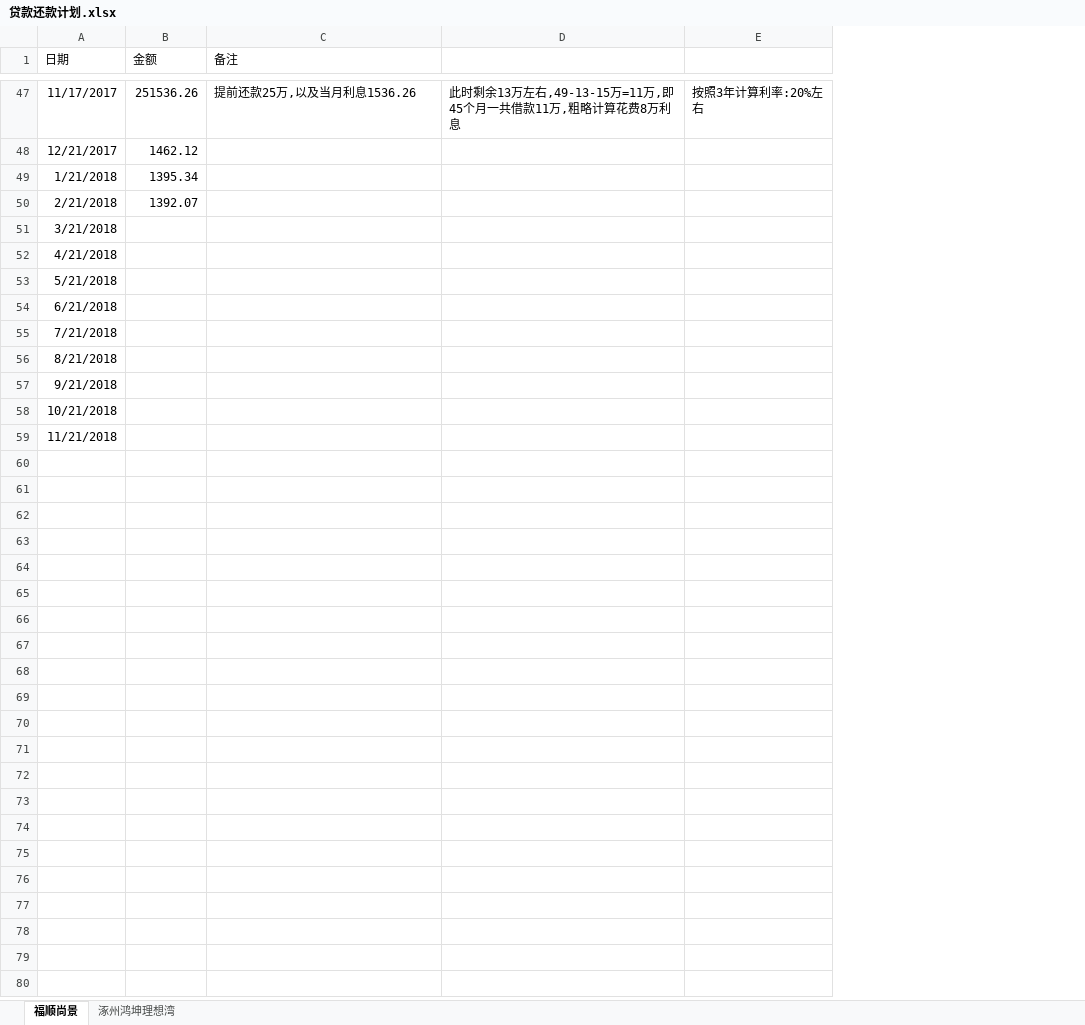
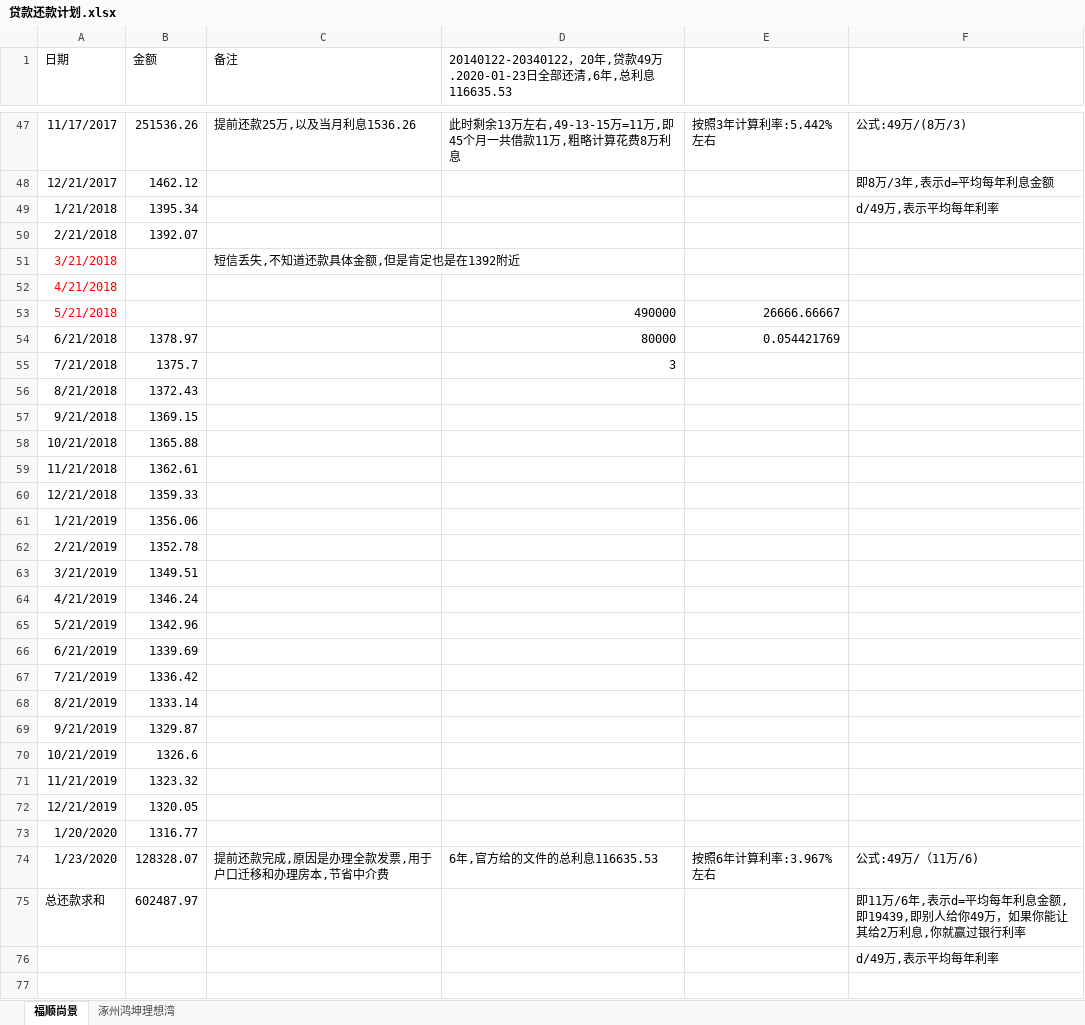
Before and after one commit to aixuebo/ReadFile, an Excel workbook: document/股票/贷款还款计划.xlsx, sheet 福顺尚景, drawn as a sheet; only a part is shown, gaps mark what is left out; values as stored, in another font and other column widths than the file's, no borders; removed rows and columns are numbered as before the commit, all else as after; the diff covers the shown part only; the diff names each change by its address in the sheet, - before the commit and + after, or states it on an @@ line.

```diff
--- a/document/股票/贷款还款计划.xlsx (sheet 福顺尚景)
+++ b/document/股票/贷款还款计划.xlsx (sheet 福顺尚景)
-column E, row 47: 按照3年计算利率:20%左右
+column E, rows 47-54: 按照3年计算利率:5.442%左右 |  |  |  |  |  | 26666.66667 | 0.054421769
+column F, rows 47-49: 公式:49万/(8万/3) | 即8万/3年,表示d=平均每年利息金额 | d/49万,表示平均每年利率
-D1: (empty)
+D1: 20140122-20340122，20年,贷款49万.2020-01-23日全部还清,6年,总利息116635.53
-A51:A53 text colour: black
+A51:A53 text colour: #FF0000
-C51 (备注): (empty)
+C51 (备注): 短信丢失,不知道还款具体金额,但是肯定也是在1392附近
-D53: (empty)
+D53: 490000
-B54 (金额): (empty)
+B54 (金额): 1378.97
-D54: (empty)
+D54: 80000
-B55 (金额): (empty)
+B55 (金额): 1375.7
-D55: (empty)
+D55: 3
-B56 (金额): (empty)
+B56 (金额): 1372.43
-B57 (金额): (empty)
+B57 (金额): 1369.15
-B58 (金额): (empty)
+B58 (金额): 1365.88
-B59 (金额): (empty)
+B59 (金额): 1362.61
+row 60: 12/21/2018 | 1359.33
+row 61: 1/21/2019 | 1356.06
+row 62: 2/21/2019 | 1352.78
+row 63: 3/21/2019 | 1349.51
+row 64: 4/21/2019 | 1346.24
+row 65: 5/21/2019 | 1342.96
+row 66: 6/21/2019 | 1339.69
+row 67: 7/21/2019 | 1336.42
+row 68: 8/21/2019 | 1333.14
+row 69: 9/21/2019 | 1329.87
+row 70: 10/21/2019 | 1326.6
+row 71: 11/21/2019 | 1323.32
+row 72: 12/21/2019 | 1320.05
+row 73: 1/20/2020 | 1316.77
+row 74: 1/23/2020 | 128328.07 | 提前还款完成,原因是办理全款发票,用于户口迁移和办理房本,节省中介费 | 6年,官方给的文件的总利息116635.53 | 按照6年计算利率:3.967%左右 | 公式:49万/（11万/6)
+row 75: 总还款求和 | 602487.97 |  |  |  | 即11万/6年,表示d=平均每年利息金额,即19439,即别人给你49万，如果你能让其给2万利息,你就赢过银行利率
+row 76:  |  |  |  |  | d/49万,表示平均每年利率
+row 77: (empty)
```
Also changed, not shown: 5 added rows elsewhere in this sheet, document/股票/投资.xlsx, document/股票/收入流水表.xlsx.
